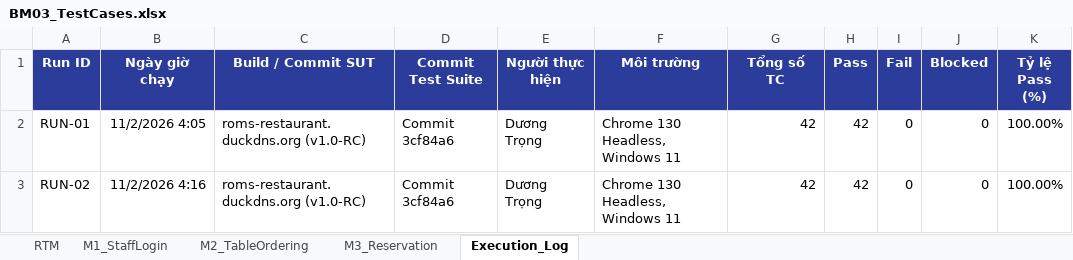
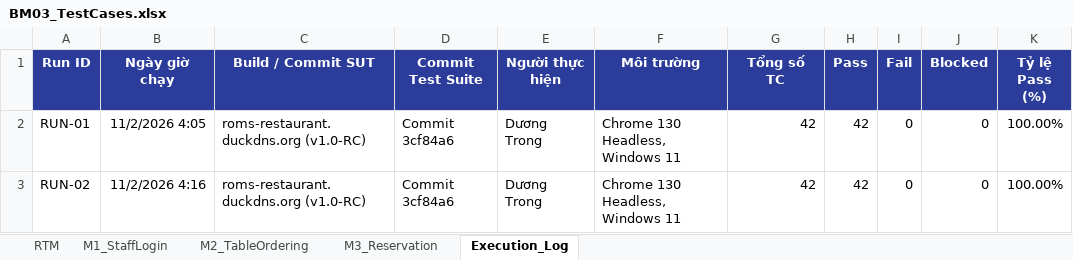
Before and after one commit to roms-testing-team/roms-selenium-automation, an Excel workbook: docs/BM03_TestCases.xlsx, sheet Execution_Log, drawn as a sheet; only a part is shown; values as stored, in another font and other column widths than the file's, no borders; the diff names each change by its address in the sheet, - before the commit and + after, or states it on an @@ line.

Commit message:
docs: standardize contributor name to Dương Trong across all documents

```diff
--- a/docs/BM03_TestCases.xlsx (sheet Execution_Log)
+++ b/docs/BM03_TestCases.xlsx (sheet Execution_Log)
-E2:E3 (Người thực hiện): Dương Trọng
+E2:E3 (Người thực hiện): Dương Trong
```
Also changed, not shown: 4 other files.
